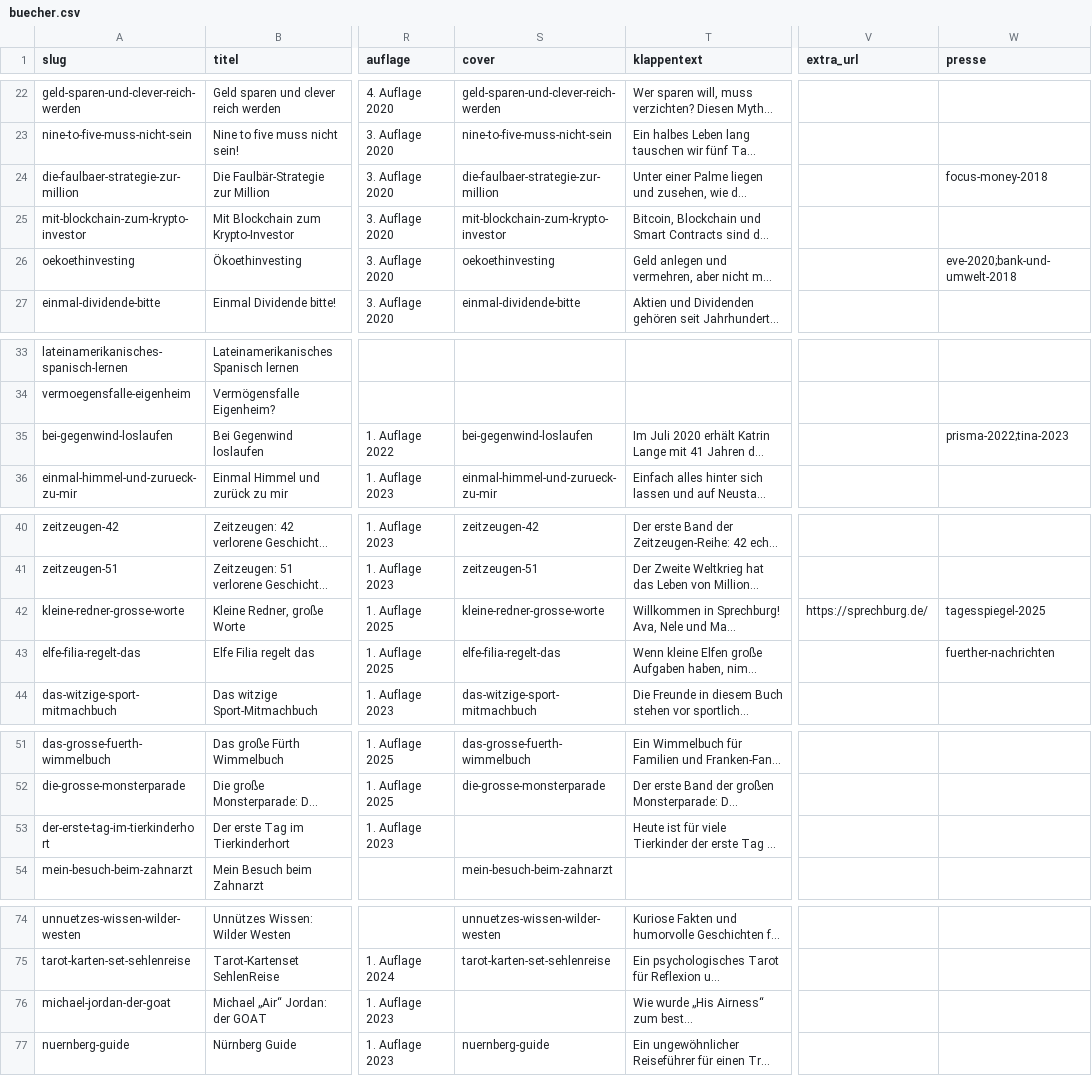
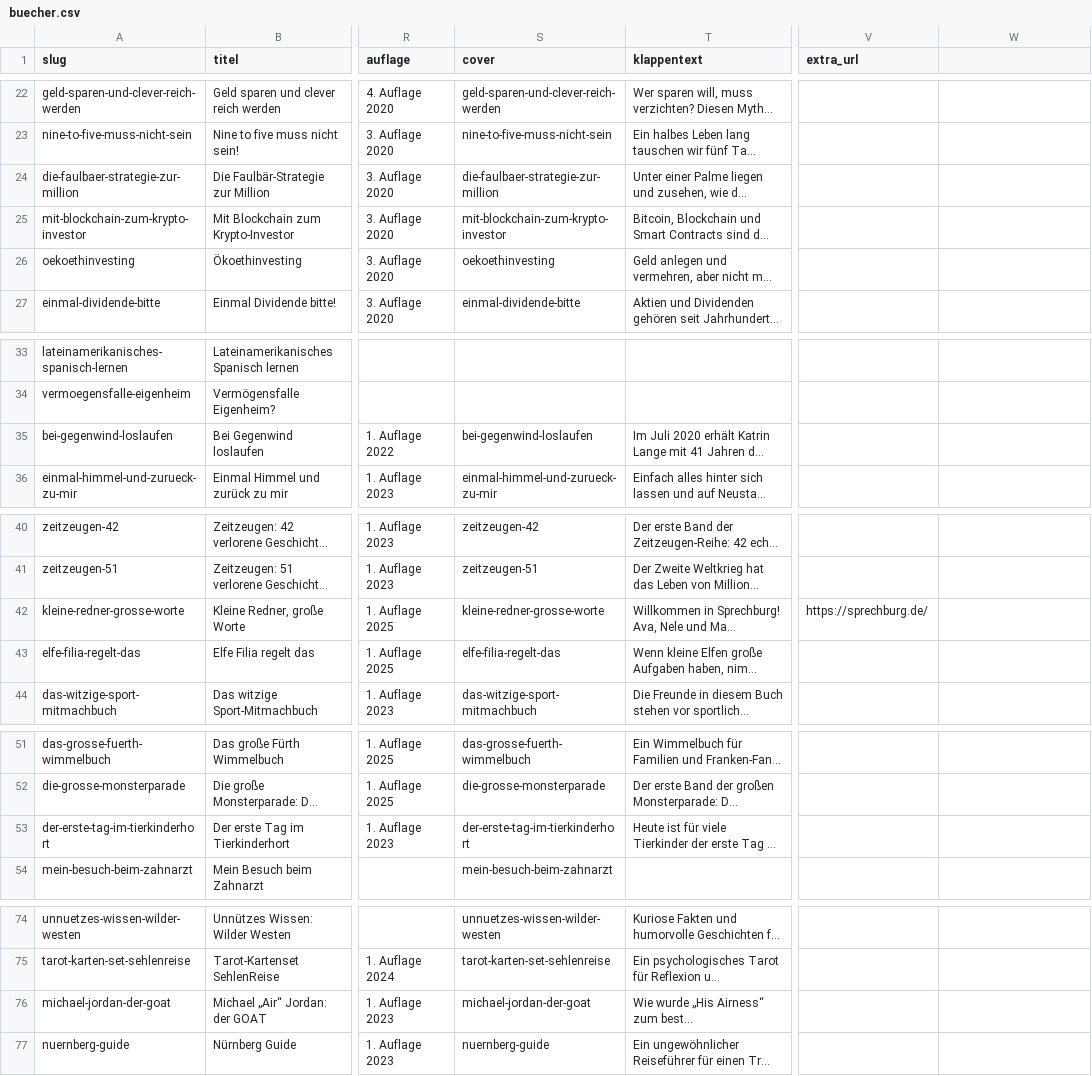
Before and after one commit to JCBOOKS/klhe-website, a CSV file: data/buecher.csv, drawn as a sheet; only a part is shown, gaps mark what is left out; long unchanged cells end in …; the diff names each change by its address in the sheet, - before the commit and + after, or states it on an @@ line.

```diff
--- a/data/buecher.csv
+++ b/data/buecher.csv
-W1: presse
+W1: (empty)
-W24: focus-money-2018
+W24: (empty)
-W26: eve-2020;bank-und-umwelt-2018
+W26: (empty)
-W35: prisma-2022;tina-2023
+W35: (empty)
-W42: tagesspiegel-2025
+W42: (empty)
-W43: fuerther-nachrichten
+W43: (empty)
-S53 (cover): (empty)
+S53 (cover): der-erste-tag-im-tierkinderhort
-S76 (cover): (empty)
+S76 (cover): michael-jordan-der-goat
```
Also changed, not shown: 29 other files.
